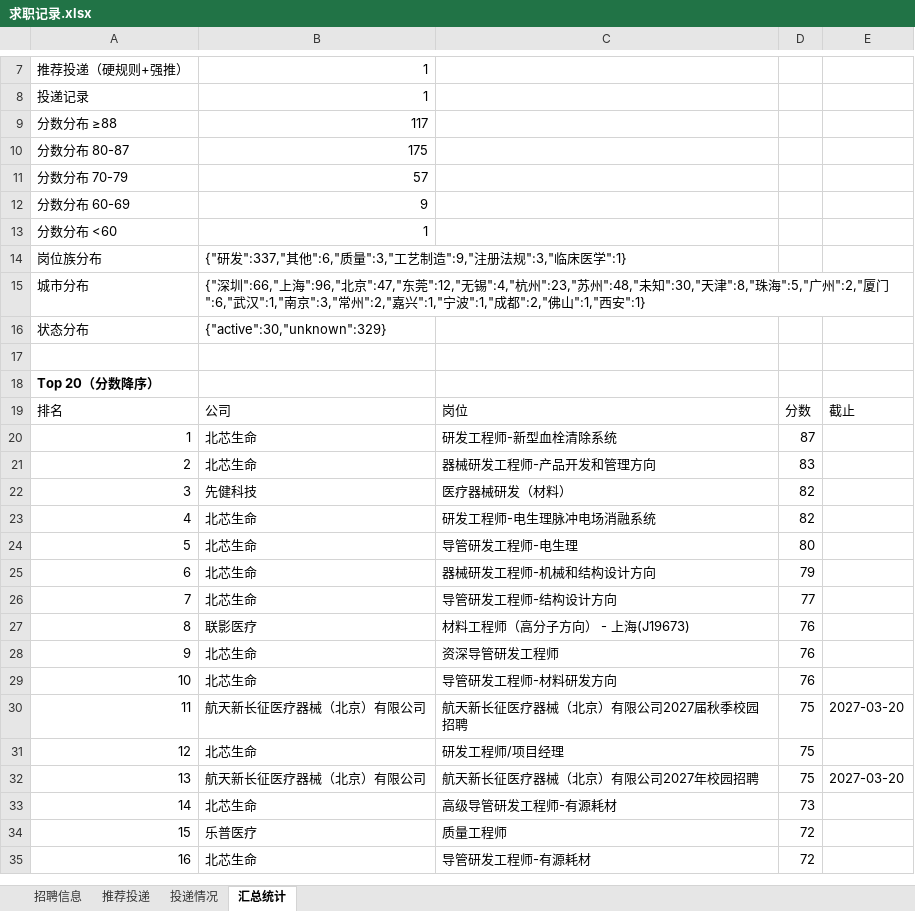
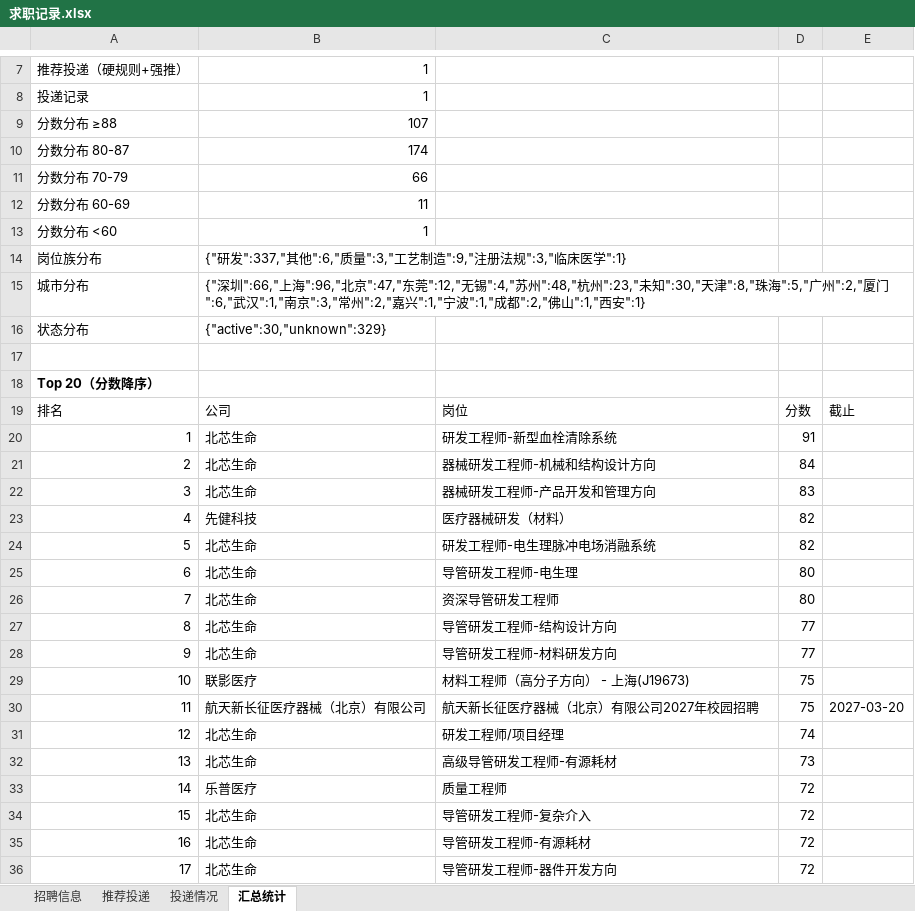
Before and after one commit to Zhengjinweizai/ob-search-vascular-stent, an Excel workbook: 求职记录.xlsx, sheet 汇总统计, drawn as a sheet; only a part is shown, gaps mark what is left out; values as stored, in another font and other column widths than the file's, no borders; removed rows and columns are numbered as before the commit, all else as after; the diff covers the shown part only; the diff names each change by its address in the sheet, - before the commit and + after, or states it on an @@ line.

```diff
--- a/求职记录.xlsx (sheet 汇总统计)
+++ b/求职记录.xlsx (sheet 汇总统计)
-B9: 117
+B9: 107
-B10: 175
+B10: 174
-B11: 57
+B11: 66
-B12: 9
+B12: 11
-B15: …":12,"无锡":4,"杭州":23,"苏州":48,"未知":30,"天…
+B15: …":12,"无锡":4,"苏州":48,"杭州":23,"未知":30,"天…
-D20: 87
+D20: 91
+row 21: 2 | 北芯生命 | 器械研发工程师-机械和结构设计方向 | 84
@@ column A renumbered between rows 22 and 39 @@
-C26: 器械研发工程师-机械和结构设计方向
+C26: 资深导管研发工程师
-D26: 79
+D26: 80
-row 27: 8 | 联影医疗 | 材料工程师（高分子方向） - 上海(J19673) | 76
-row 28: 9 | 北芯生命 | 资深导管研发工程师 | 76
-D28: 76
+D28: 77
-row 30: 11 | 航天新长征医疗器械（北京）有限公司 | 航天新长征医疗器械（北京）有限公司2027届秋季校园招聘 | 75 | 2027-03-20
-row 31: 12 | 北芯生命 | 研发工程师/项目经理 | 75
+row 29: 10 | 联影医疗 | 材料工程师（高分子方向） - 上海(J19673) | 75
+row 31: 12 | 北芯生命 | 研发工程师/项目经理 | 74
+row 34: 15 | 北芯生命 | 导管研发工程师-复杂介入 | 72
+row 36: 17 | 北芯生命 | 导管研发工程师-器件开发方向 | 72
```
Also changed, not shown: 1 added row and 2 removed rows elsewhere in this sheet, sheet 招聘信息, sheet 推荐投递, 2 other files.
